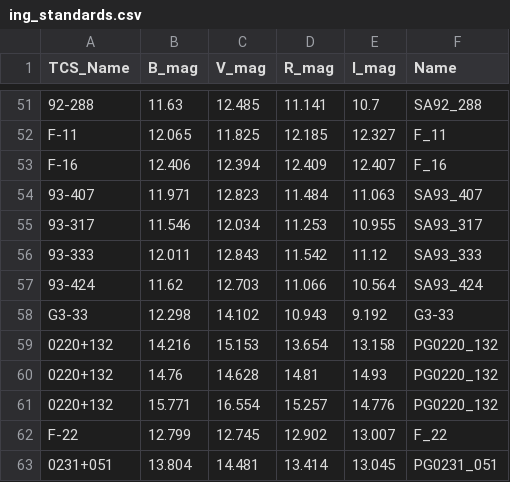
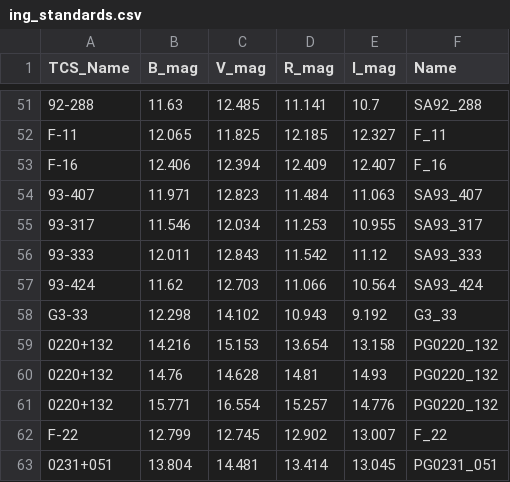
Before and after one commit to phuncl/project_scripts, a CSV file: ing_standards.csv, drawn as a sheet; only a part is shown, gaps mark what is left out.

Commit message:
G_33 edit

```diff
--- a/ing_standards.csv
+++ b/ing_standards.csv
@@ -57,3 +57,3 @@ F-16,12.406,12.394,12.409,12.407,F_16
 93-424,11.62,12.703,11.066,10.564,SA93_424
-G3-33,12.298,14.102,10.943,9.192,G3-33
+G3-33,12.298,14.102,10.943,9.192,G3_33
 0220+132,14.216,15.153,13.654,13.158,PG0220_132
```
